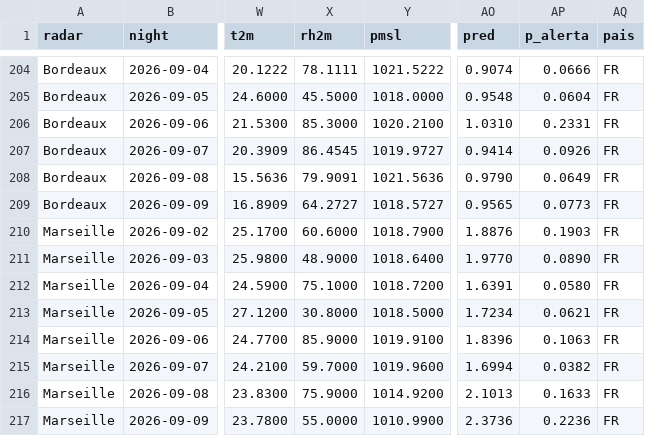
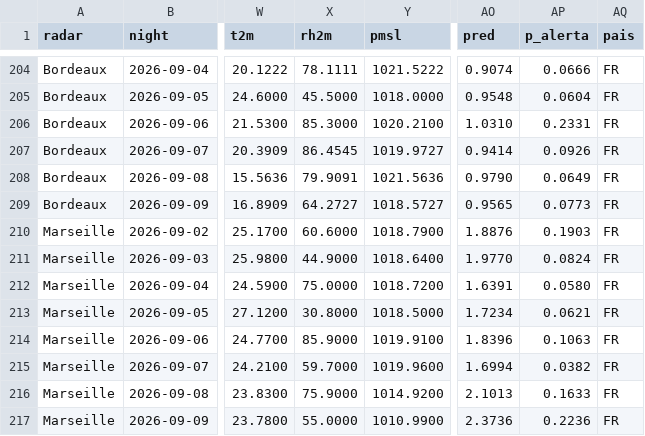
Before and after one commit to Asensio94/sub-nocte, a CSV file: data/fase3_prevision.csv, drawn as a sheet; only a part is shown, gaps mark what is left out; the diff names each change by its address in the sheet, - before the commit and + after, or states it on an @@ line.

```diff
--- a/data/fase3_prevision.csv
+++ b/data/fase3_prevision.csv
-X211 (rh2m): 48.9000
+X211 (rh2m): 44.9000
-AP211 (p_alerta): 0.0890
+AP211 (p_alerta): 0.0824
-X212 (rh2m): 75.1000
+X212 (rh2m): 75.0000
```
Also changed, not shown: 1 other file.
